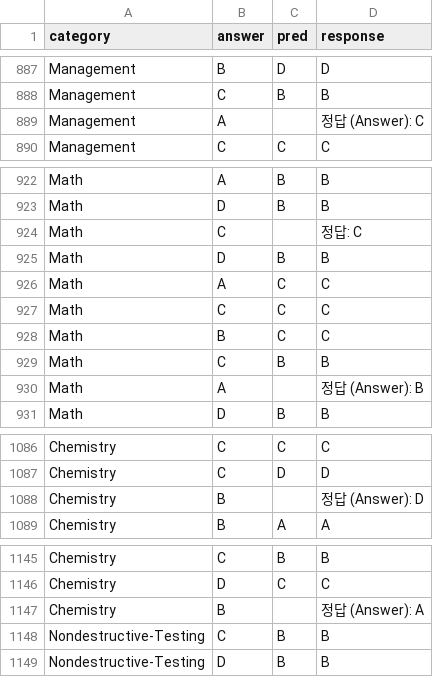
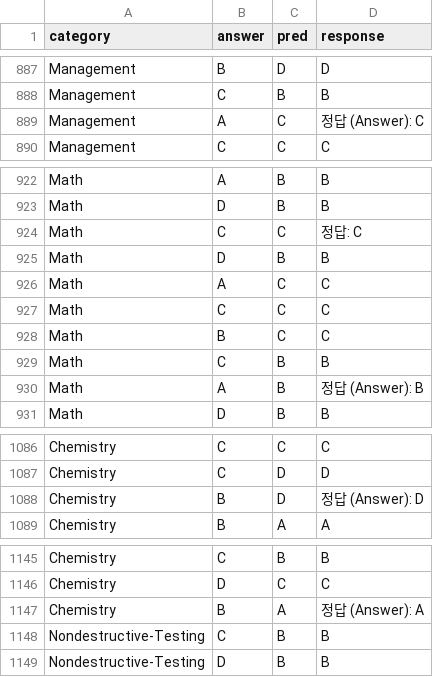
Before and after one commit to daekeun-ml/evaluate-llm-on-korean-dataset, a CSV file: results/[KMMLU-HARD] gpt-4o-mini-240718.csv, drawn as a sheet; only a part is shown, gaps mark what is left out; the diff covers the shown part only.

```diff
--- a/results/[KMMLU-HARD] gpt-4o-mini-240718.csv
+++ b/results/[KMMLU-HARD] gpt-4o-mini-240718.csv
@@ -888,3 +888,3 @@ Management,B,D,D
 Management,C,B,B
-Management,A,,정답 (Answer): C
+Management,A,C,정답 (Answer): C
 Management,C,C,C
@@ -923,3 +923,3 @@ Math,A,B,B
 Math,D,B,B
-Math,C,,정답: C
+Math,C,C,정답: C
 Math,D,B,B
@@ -929,3 +929,3 @@ Math,B,C,C
 Math,C,B,B
-Math,A,,정답 (Answer): B
+Math,A,B,정답 (Answer): B
 Math,D,B,B
@@ -1087,3 +1087,3 @@ Chemistry,C,C,C
 Chemistry,C,D,D
-Chemistry,B,,정답 (Answer): D
+Chemistry,B,D,정답 (Answer): D
 Chemistry,B,A,A
@@ -1146,3 +1146,3 @@ Chemistry,C,B,B
 Chemistry,D,C,C
-Chemistry,B,,정답 (Answer): A
+Chemistry,B,A,정답 (Answer): A
 Nondestructive-Testing,C,B,B
```
Also changed, not shown: 20 edited cells elsewhere in this file, results/[KMMLU-HARD] gpt-35-turbo-230613.csv, results/[KMMLU-HARD] gpt-4o-240513.csv, 29 other files.
